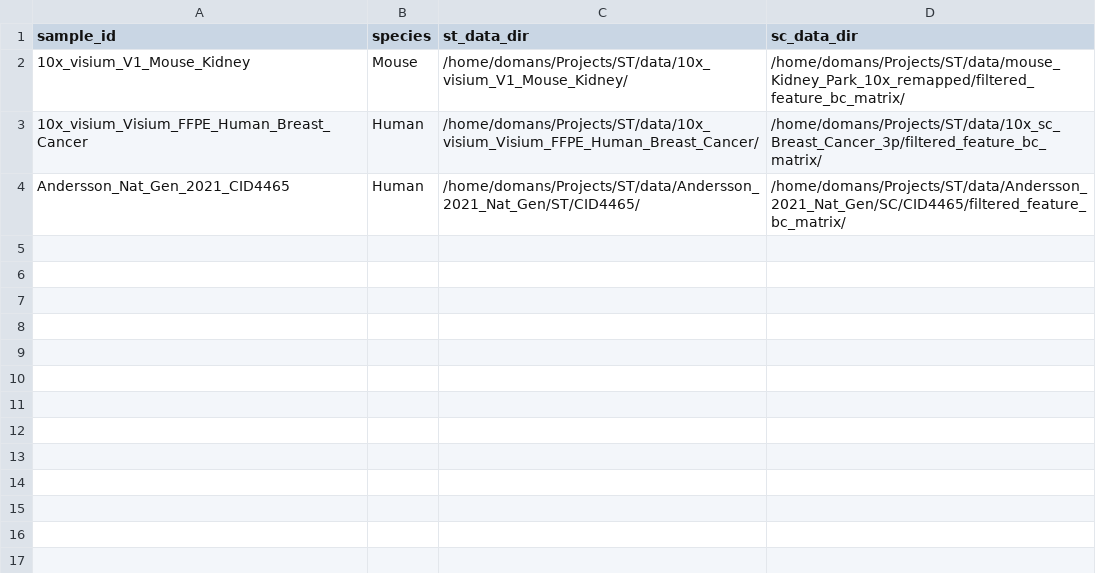
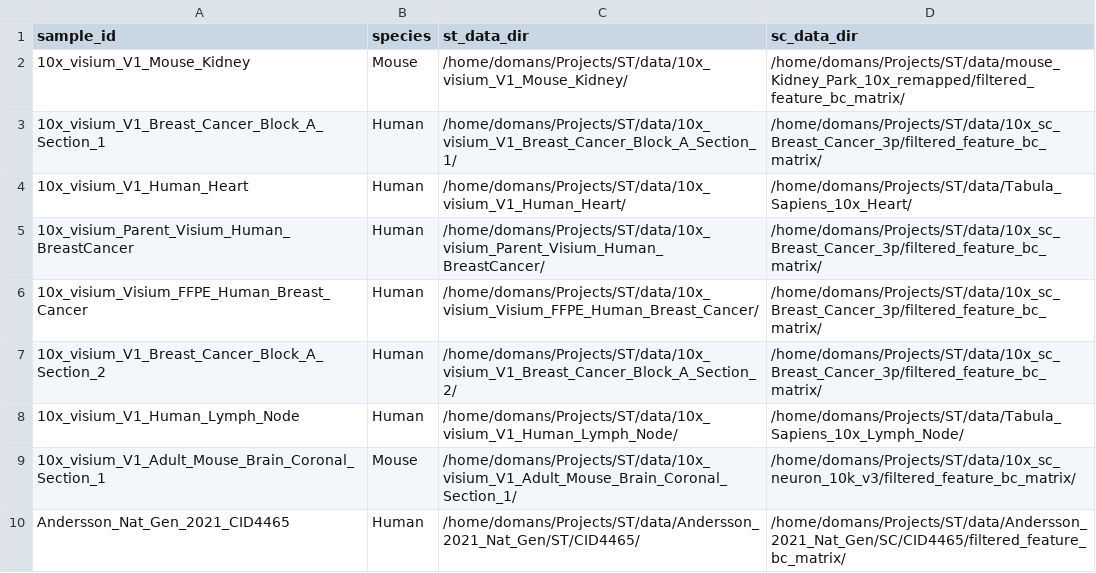
Before and after one commit to nf-core/spatialvi, a CSV file: assets/samplesheet_st.csv, drawn as a sheet; the diff names each change by its address in the sheet, - before the commit and + after, or states it on an @@ line.

```diff
--- a/assets/samplesheet_st.csv
+++ b/assets/samplesheet_st.csv
+row 3: 10x_visium_V1_Breast_Cancer_Block_A_Section_1 | Human | /home/domans/Projects/ST/data/10x_visium_V1_Breast_Cancer_Block_A_Section_1/ | /home/domans/Projects/ST/data/10x_sc_Breast_Cancer_3p/filtered_feature_bc_matrix/
+row 4: 10x_visium_V1_Human_Heart | Human | /home/domans/Projects/ST/data/10x_visium_V1_Human_Heart/ | /home/domans/Projects/ST/data/Tabula_Sapiens_10x_Heart/
+row 5: 10x_visium_Parent_Visium_Human_BreastCancer | Human | /home/domans/Projects/ST/data/10x_visium_Parent_Visium_Human_BreastCancer/ | /home/domans/Projects/ST/data/10x_sc_Breast_Cancer_3p/filtered_feature_bc_matrix/
+row 7: 10x_visium_V1_Breast_Cancer_Block_A_Section_2 | Human | /home/domans/Projects/ST/data/10x_visium_V1_Breast_Cancer_Block_A_Section_2/ | /home/domans/Projects/ST/data/10x_sc_Breast_Cancer_3p/filtered_feature_bc_matrix/
+row 8: 10x_visium_V1_Human_Lymph_Node | Human | /home/domans/Projects/ST/data/10x_visium_V1_Human_Lymph_Node/ | /home/domans/Projects/ST/data/Tabula_Sapiens_10x_Lymph_Node/
+row 9: 10x_visium_V1_Adult_Mouse_Brain_Coronal_Section_1 | Mouse | /home/domans/Projects/ST/data/10x_visium_V1_Adult_Mouse_Brain_Coronal_Section_1/ | /home/domans/Projects/ST/data/10x_sc_neuron_10k_v3/filtered_feature_bc_matrix/
```
Also changed, not shown: 2 other files.
